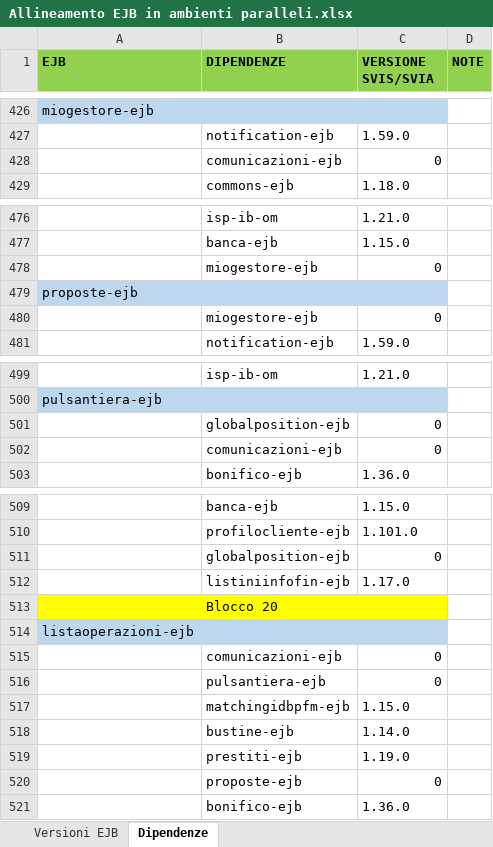
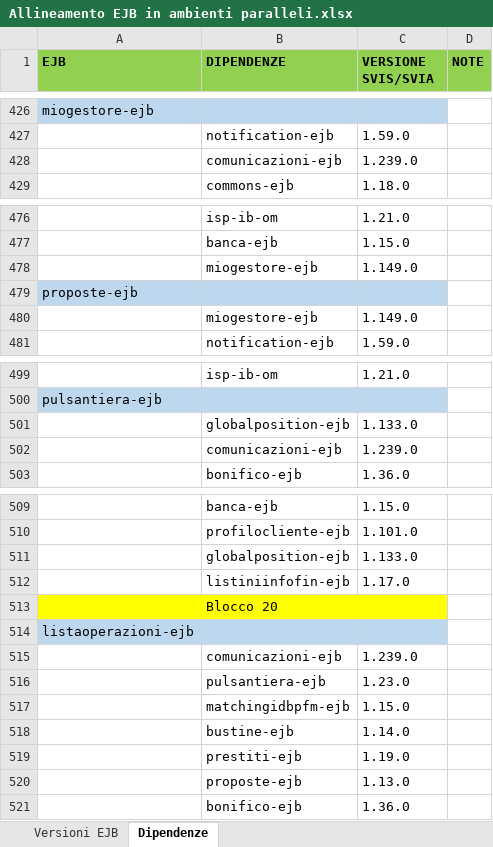
Before and after one commit to EdoardoBaral/SoftwareAllineamenti, an Excel workbook: src/main/resources/excelutils/Allineamento EJB in ambienti paralleli.xlsx, sheet Dipendenze, drawn as a sheet; only a part is shown, gaps mark what is left out; values as stored, in another font and other column widths than the file's, no borders; the diff covers the shown part only; the diff names each change by its address in the sheet, - before the commit and + after, or states it on an @@ line.

Commit message:
Aggiornamento file supporto per aggiornamento versione arch.core.ndce su env/svil

```diff
--- a/src/main/resources/excelutils/Allineamento EJB in ambienti paralleli.xlsx (sheet Dipendenze)
+++ b/src/main/resources/excelutils/Allineamento EJB in ambienti paralleli.xlsx (sheet Dipendenze)
-C428 (VERSIONE SVIS/SVIA): 0
+C428 (VERSIONE SVIS/SVIA): 1.239.0
-C478 (VERSIONE SVIS/SVIA): 0
+C478 (VERSIONE SVIS/SVIA): 1.149.0
-C480 (VERSIONE SVIS/SVIA): 0
+C480 (VERSIONE SVIS/SVIA): 1.149.0
-C501 (VERSIONE SVIS/SVIA): 0
+C501 (VERSIONE SVIS/SVIA): 1.133.0
-C502 (VERSIONE SVIS/SVIA): 0
+C502 (VERSIONE SVIS/SVIA): 1.239.0
-C511 (VERSIONE SVIS/SVIA): 0
+C511 (VERSIONE SVIS/SVIA): 1.133.0
-C515 (VERSIONE SVIS/SVIA): 0
+C515 (VERSIONE SVIS/SVIA): 1.239.0
-C516 (VERSIONE SVIS/SVIA): 0
+C516 (VERSIONE SVIS/SVIA): 1.23.0
-C520 (VERSIONE SVIS/SVIA): 0
+C520 (VERSIONE SVIS/SVIA): 1.13.0
```
Also changed, not shown: 319 hidden or unhidden rows and 6 edited cells elsewhere in this sheet, sheet Versioni EJB, 1 other file.
